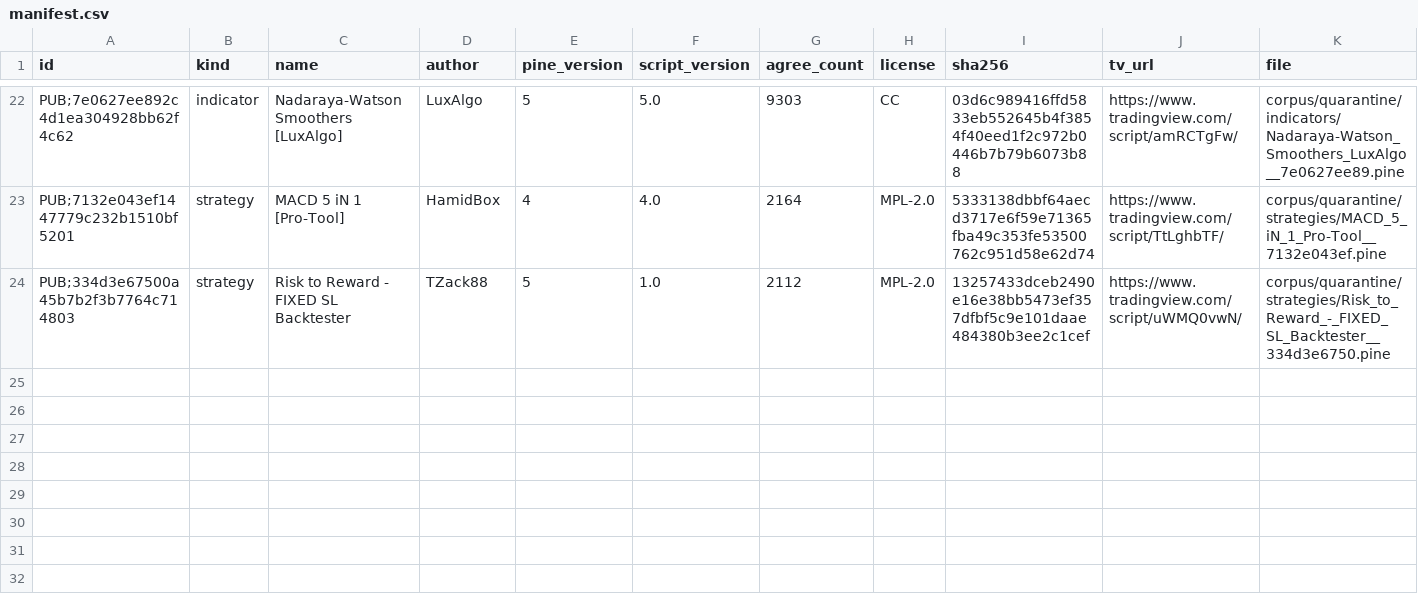
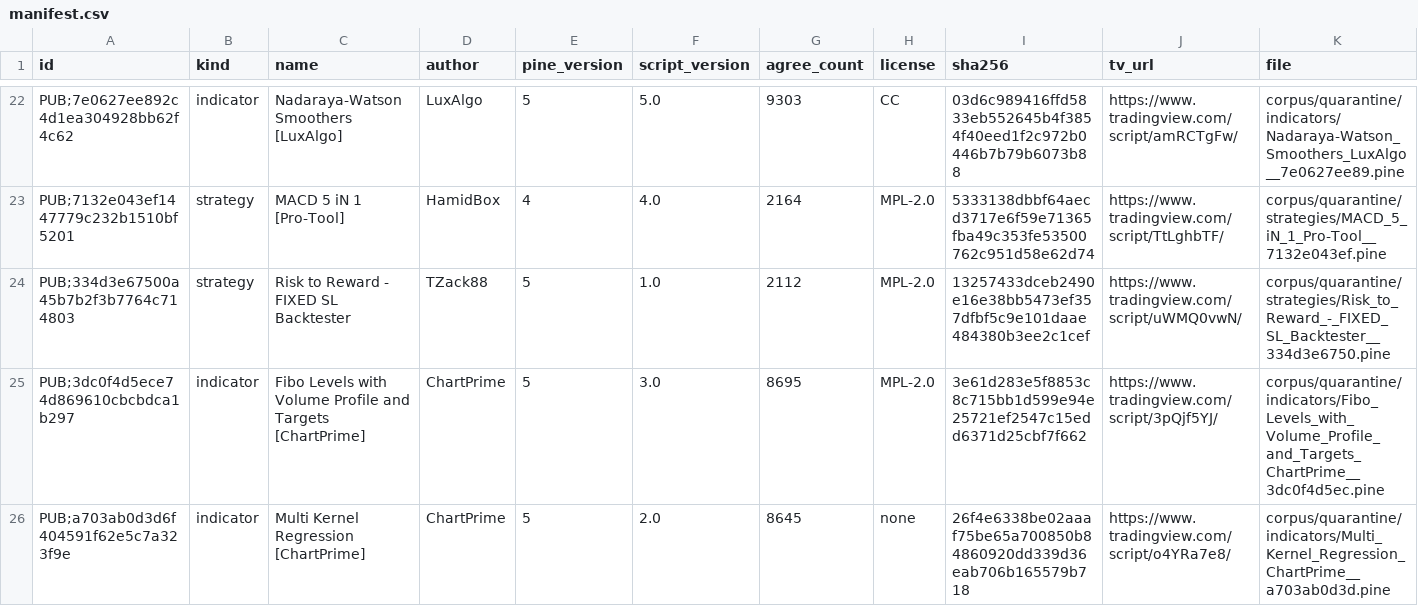
Before and after one commit to PyneSys/pyne-in-the-wild, a CSV file: corpus/quarantine/manifest.csv, drawn as a sheet; only a part is shown, gaps mark what is left out; rows hold the shown columns only; the diff names each change by its address in the sheet, - before the commit and + after, or states it on an @@ line.

```diff
--- a/corpus/quarantine/manifest.csv
+++ b/corpus/quarantine/manifest.csv
+row 25: PUB;3dc0f4d5ece74d869610cbcbdca1b297 | indicator | Fibo Levels with Volume Profile and Targets [ChartPrime] | ChartPrime | 5 | 3.0 | 8695 | MPL-2.0 | 3e61d283e5f8853c8c715bb1d599e94e25721ef2547c15edd6371d25cbf7f662 | https://www.tradingview.com/script/3pQjf5YJ/ | corpus/quarantine/indicators/Fibo_Levels_with_Volume_Profile_and_Targets_ChartPrime__3dc0f4d5ec.pine
+row 26: PUB;a703ab0d3d6f404591f62e5c7a323f9e | indicator | Multi Kernel Regression [ChartPrime] | ChartPrime | 5 | 2.0 | 8645 | none | 26f4e6338be02aaaf75be65a700850b84860920dd339d36eab706b165579b718 | https://www.tradingview.com/script/o4YRa7e8/ | corpus/quarantine/indicators/Multi_Kernel_Regression_ChartPrime__a703ab0d3d.pine
```
Also changed, not shown: corpus/libs/manifest.csv, corpus/manifest.csv, 17 other files.
